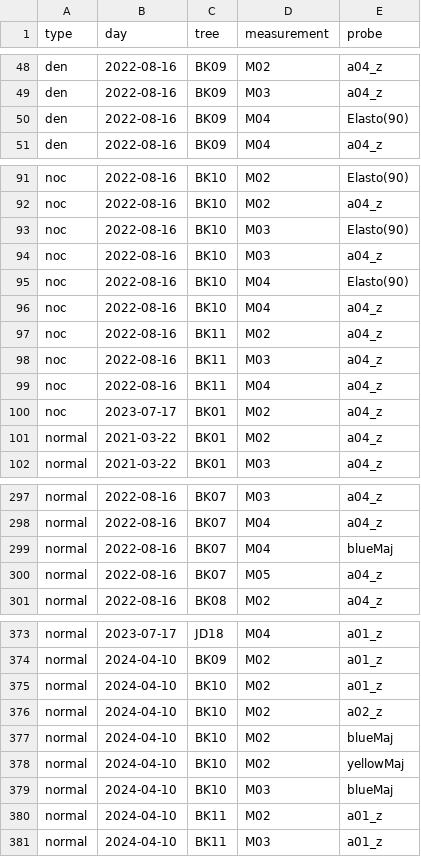
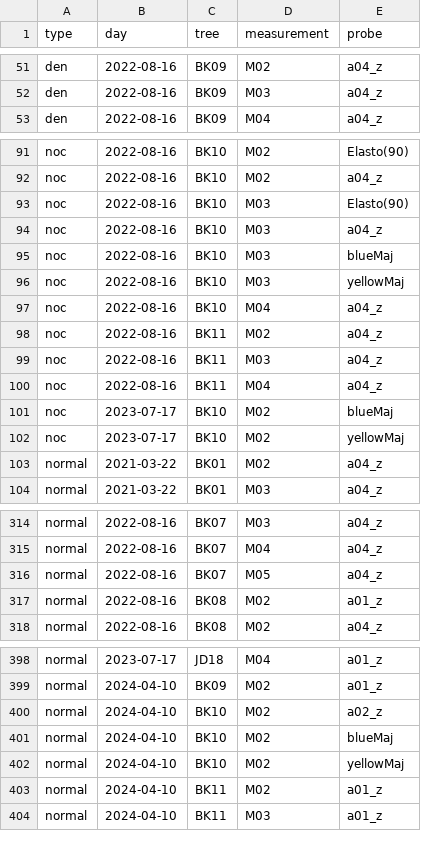
Before and after one commit to arborist-mendelu/dynatree, a CSV file: csv/FFT_failed.csv, drawn as a sheet; only a part is shown, gaps mark what is left out; the diff covers the shown part only.

```diff
--- a/csv/FFT_failed.csv
+++ b/csv/FFT_failed.csv
@@ -49,3 +52,2 @@ den,2022-08-16,BK09,M02,a04_z
 den,2022-08-16,BK09,M03,a04_z
-den,2022-08-16,BK09,M04,Elasto(90)
 den,2022-08-16,BK09,M04,a04_z
@@ -94,3 +94,4 @@ noc,2022-08-16,BK10,M03,Elasto(90)
 noc,2022-08-16,BK10,M03,a04_z
-noc,2022-08-16,BK10,M04,Elasto(90)
+noc,2022-08-16,BK10,M03,blueMaj
+noc,2022-08-16,BK10,M03,yellowMaj
 noc,2022-08-16,BK10,M04,a04_z
@@ -99,3 +100,4 @@ noc,2022-08-16,BK11,M03,a04_z
 noc,2022-08-16,BK11,M04,a04_z
-noc,2023-07-17,BK01,M02,a04_z
+noc,2023-07-17,BK10,M02,blueMaj
+noc,2023-07-17,BK10,M02,yellowMaj
 normal,2021-03-22,BK01,M02,a04_z
@@ -298,4 +315,4 @@ normal,2022-08-16,BK07,M03,a04_z
 normal,2022-08-16,BK07,M04,a04_z
-normal,2022-08-16,BK07,M04,blueMaj
 normal,2022-08-16,BK07,M05,a04_z
+normal,2022-08-16,BK08,M02,a01_z
 normal,2022-08-16,BK08,M02,a04_z
@@ -374,3 +399,2 @@ normal,2023-07-17,JD18,M04,a01_z
 normal,2024-04-10,BK09,M02,a01_z
-normal,2024-04-10,BK10,M02,a01_z
 normal,2024-04-10,BK10,M02,a02_z
@@ -378,3 +402,2 @@ normal,2024-04-10,BK10,M02,blueMaj
 normal,2024-04-10,BK10,M02,yellowMaj
-normal,2024-04-10,BK10,M03,blueMaj
 normal,2024-04-10,BK11,M02,a01_z
```
Also changed, not shown: 20 removed rows, 40 moved rows and 5 edited cells elsewhere in this file, 3 other files.
